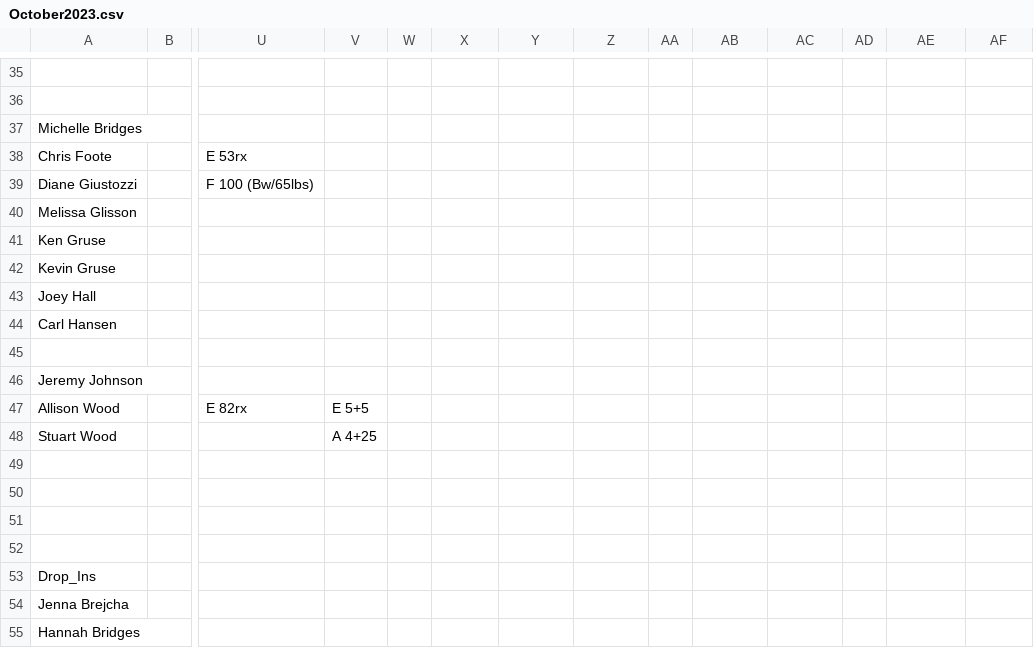
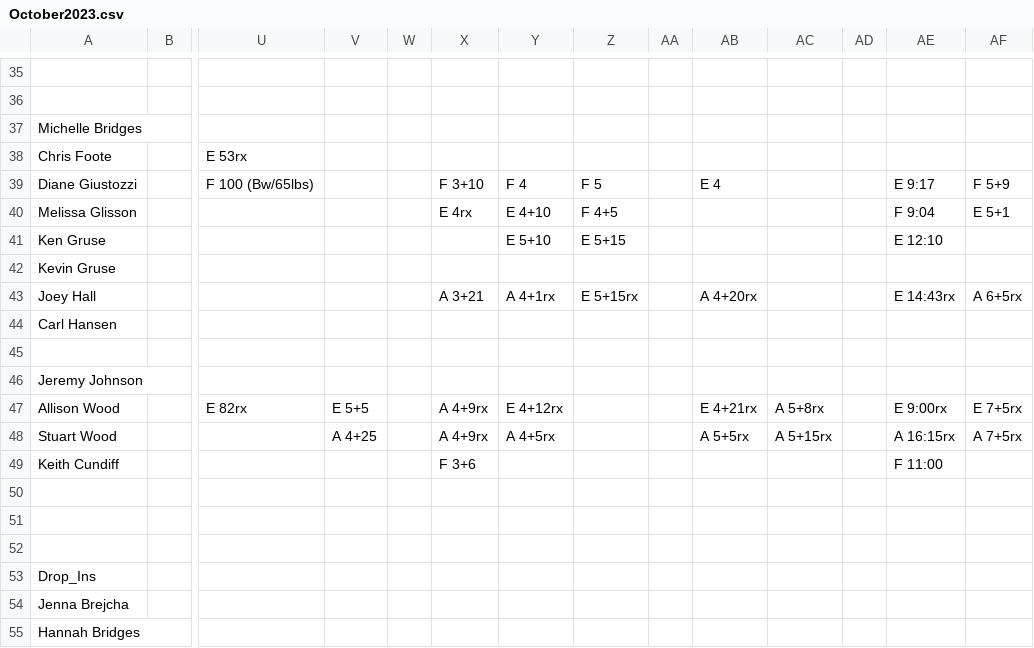
Before and after one commit to trvrbrdgs/Nikao_scores, a CSV file: resources/October2023.csv, drawn as a sheet; only a part is shown, gaps mark what is left out; rows hold the shown columns only; the diff covers the shown part only; the diff names each change by its address in the sheet, - before the commit and + after, or states it on an @@ line.

```diff
--- a/resources/October2023.csv
+++ b/resources/October2023.csv
-X39: (empty)
+X39: F 3+10
-Y39: (empty)
+Y39: F 4
-Z39: (empty)
+Z39: F 5
-AB39: (empty)
+AB39: E 4
-AE39: (empty)
+AE39: E 9:17
-AF39: (empty)
+AF39: F 5+9
-X40: (empty)
+X40: E 4rx
-Y40: (empty)
+Y40: E 4+10
-Z40: (empty)
+Z40: F 4+5
-AE40: (empty)
+AE40: F 9:04
-AF40: (empty)
+AF40: E 5+1
-Y41: (empty)
+Y41: E 5+10
-Z41: (empty)
+Z41: E 5+15
-AE41: (empty)
+AE41: E 12:10
-X43: (empty)
+X43: A 3+21
-Y43: (empty)
+Y43: A 4+1rx
-Z43: (empty)
+Z43: E 5+15rx
-AB43: (empty)
+AB43: A 4+20rx
-AE43: (empty)
+AE43: E 14:43rx
-AF43: (empty)
+AF43: A 6+5rx
-X47:X48: (empty)
+X47:X48: A 4+9rx
-Y47: (empty)
+Y47: E 4+12rx
-AB47: (empty)
+AB47: E 4+21rx
-AC47: (empty)
+AC47: A 5+8rx
-AE47: (empty)
+AE47: E 9:00rx
-AF47: (empty)
+AF47: E 7+5rx
-Y48: (empty)
+Y48: A 4+5rx
-AB48: (empty)
+AB48: A 5+5rx
-AC48: (empty)
+AC48: A 5+15rx
-AE48: (empty)
+AE48: A 16:15rx
-AF48: (empty)
+AF48: A 7+5rx
-row 49: (empty)
+row 49: Keith Cundiff |  |  |  |  | F 3+6 |  |  |  |  |  |  | F 11:00
```
Also changed, not shown: 75 edited cells elsewhere in this file, 1 other file.
